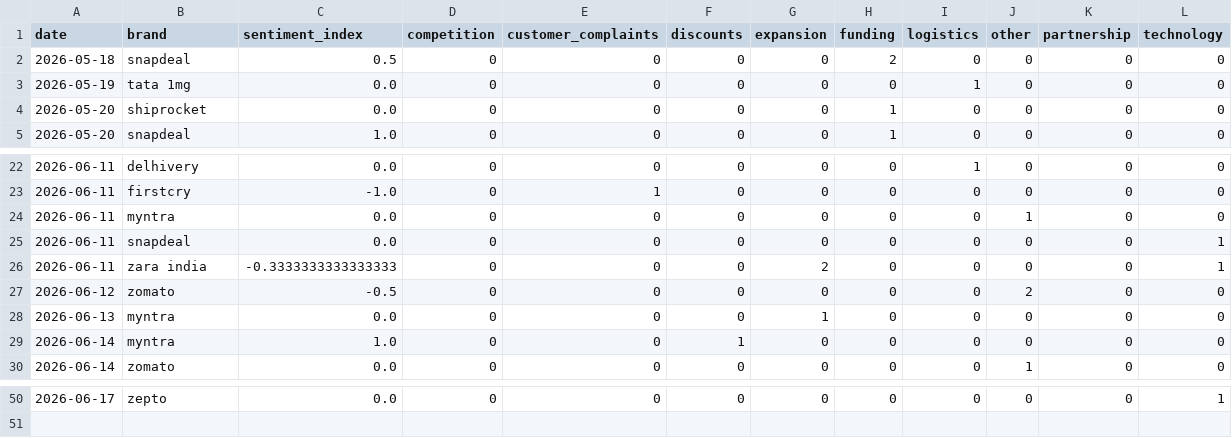
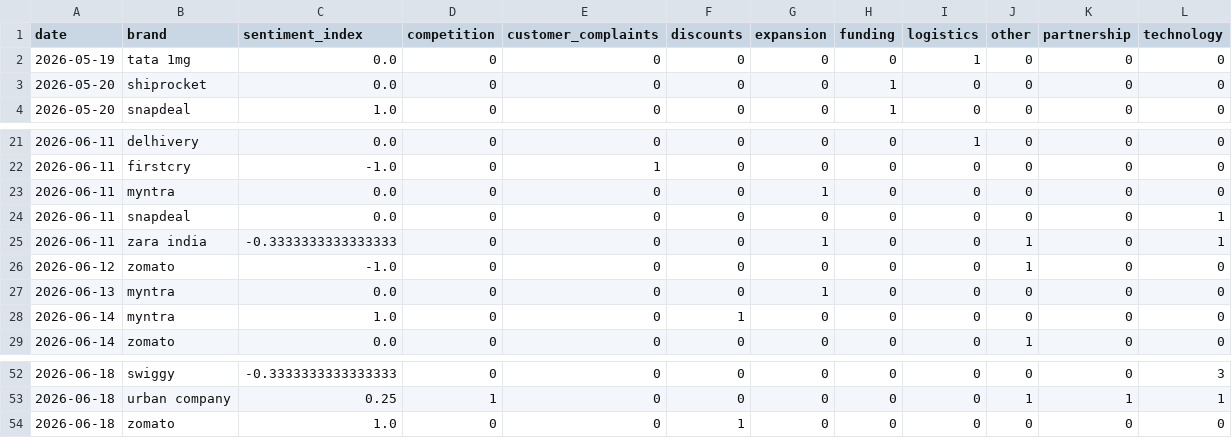
Before and after one commit to akanksha726/Infosys-Springboard, a CSV file: data/processed/brand_daily_metrics.csv, drawn as a sheet; only a part is shown, gaps mark what is left out; the diff covers the shown part only.

```diff
--- a/data/processed/brand_daily_metrics.csv
+++ b/data/processed/brand_daily_metrics.csv
@@ -1,3 +1,2 @@
 date,brand,sentiment_index,competition,customer_complaints,discounts,expansion,funding,logistics,other,partnership,technology
-2026-05-18,snapdeal,0.5,0,0,0,0,2,0,0,0,0
 2026-05-19,tata 1mg,0.0,0,0,0,0,0,1,0,0,0
@@ -23,6 +22,6 @@ date,brand,sentiment_index,competition,customer_complaints,discounts,expansion,f
 2026-06-11,firstcry,-1.0,0,1,0,0,0,0,0,0,0
-2026-06-11,myntra,0.0,0,0,0,0,0,0,1,0,0
+2026-06-11,myntra,0.0,0,0,0,1,0,0,0,0,0
 2026-06-11,snapdeal,0.0,0,0,0,0,0,0,0,0,1
-2026-06-11,zara india,-0.3333333333333333,0,0,0,2,0,0,0,0,1
-2026-06-12,zomato,-0.5,0,0,0,0,0,0,2,0,0
+2026-06-11,zara india,-0.3333333333333333,0,0,0,1,0,0,1,0,1
+2026-06-12,zomato,-1.0,0,0,0,0,0,0,1,0,0
 2026-06-13,myntra,0.0,0,0,0,1,0,0,0,0,0
@@ -50 +52,3 @@ date,brand,sentiment_index,competition,customer_complaints,discounts,expansion,f
-2026-06-17,zepto,0.0,0,0,0,0,0,0,0,0,1
+2026-06-18,swiggy,-0.3333333333333333,0,0,0,0,0,0,0,0,3
+2026-06-18,urban company,0.25,1,0,0,0,0,0,1,1,1
+2026-06-18,zomato,1.0,0,0,1,0,0,0,0,0,0
```
Also changed, not shown: 5 added rows, 2 removed rows and 27 edited cells elsewhere in this file, data/processed/daily_market_metrics.csv, data/processed/market_forecast_history.csv, 1 other file.
